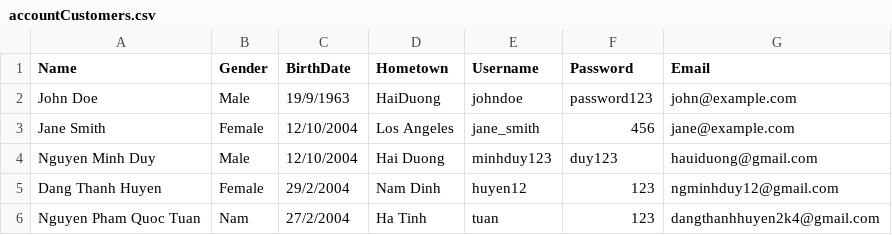
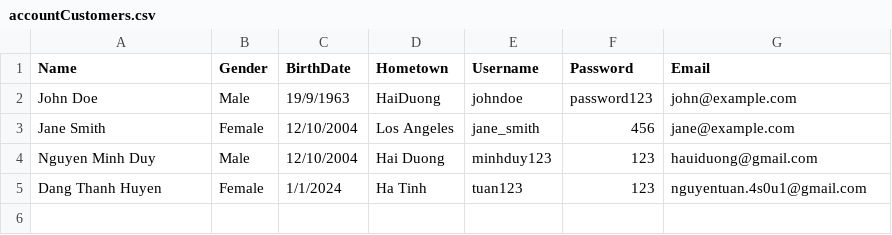
Before and after one commit to EchoHuyn/Project_OOP_Group_5, a CSV file: accountCustomers.csv, drawn as a sheet.

```diff
--- a/accountCustomers.csv
+++ b/accountCustomers.csv
@@ -3,4 +3,3 @@ John Doe,Male,19/9/1963,HaiDuong,johndoe,password123,john@example.com
 Jane Smith,Female,12/10/2004,Los Angeles,jane_smith,456,jane@example.com
-Nguyen Minh Duy,Male,12/10/2004,Hai Duong,minhduy123,duy123,hauiduong@gmail.com
-Dang Thanh Huyen,Female,29/2/2004,Nam Dinh,huyen12,123,ngminhduy12@gmail.com
-Nguyen Pham Quoc Tuan,Nam,27/2/2004,Ha Tinh,tuan,123,dangthanhhuyen2k4@gmail.com
+Nguyen Minh Duy,Male,12/10/2004,Hai Duong,minhduy123,123,hauiduong@gmail.com
+Dang Thanh Huyen,Female,1/1/2024,Ha Tinh,tuan123,123,nguyentuan.4s0u1@gmail.com
```
Also changed, not shown: 8 other files.
